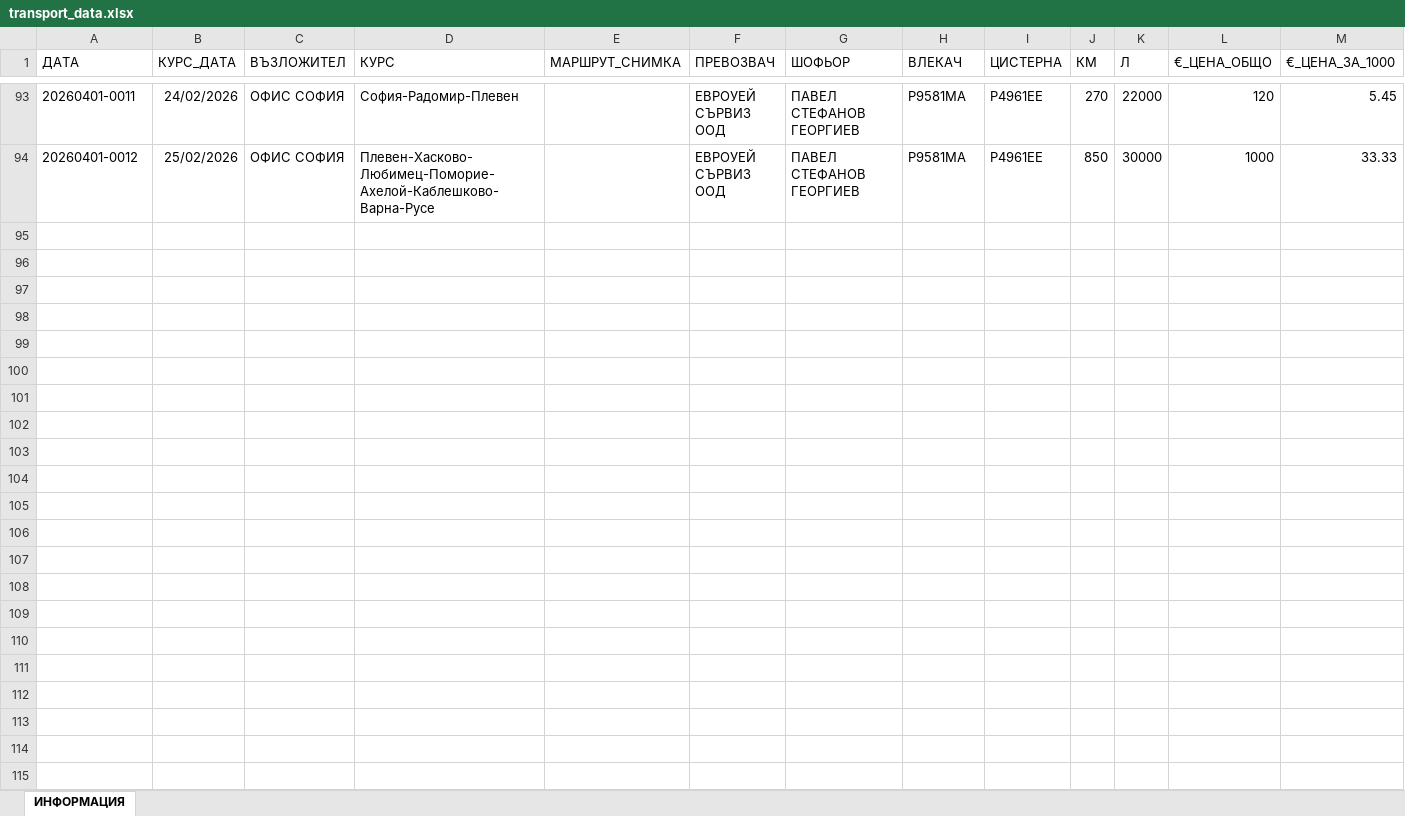
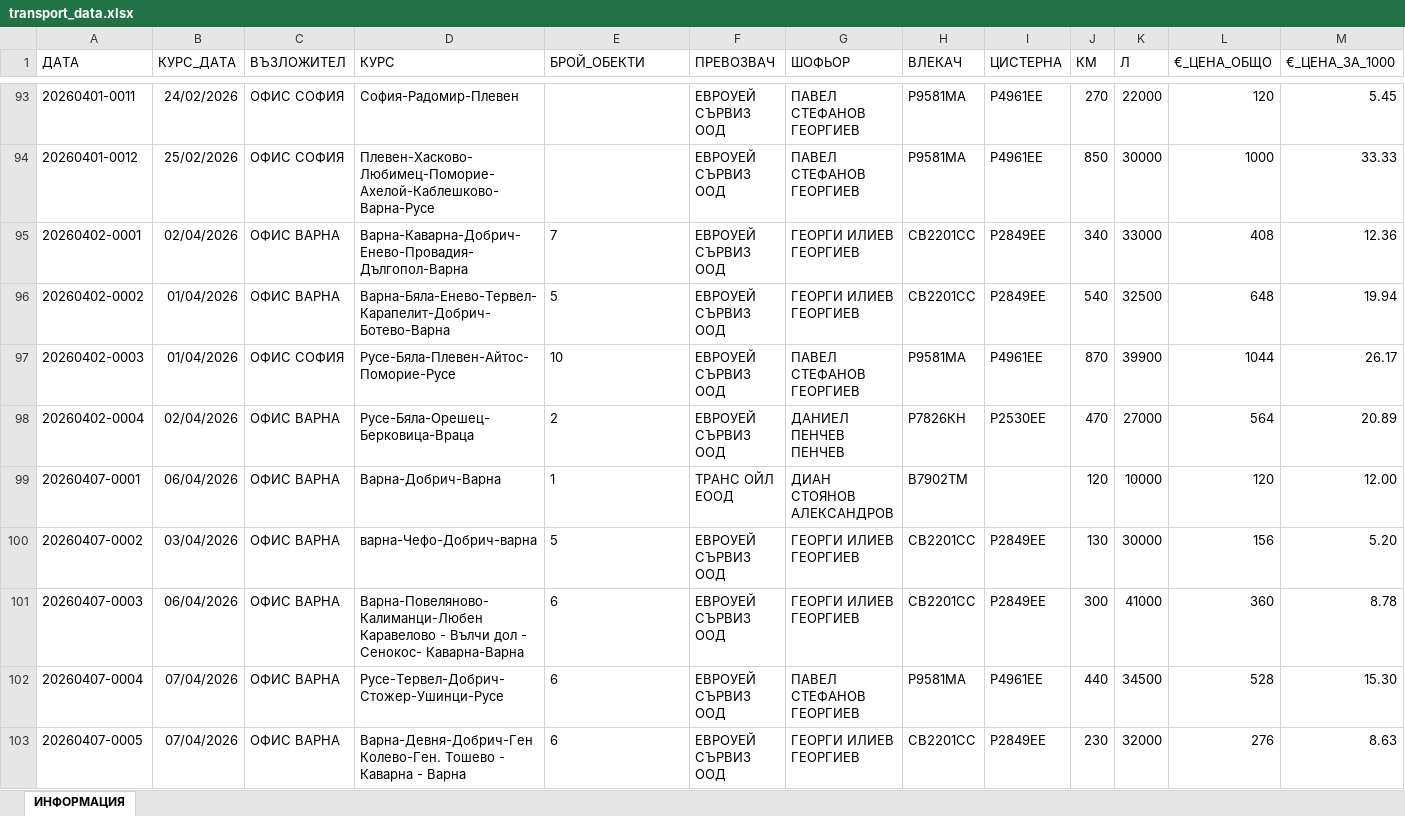
Before and after one commit to plamensve/eko_analysis, an Excel workbook: transport/transport_data.xlsx, sheet ИНФОРМАЦИЯ, drawn as a sheet; only a part is shown, gaps mark what is left out; values as stored, in another font and other column widths than the file's, no borders; rows hold the shown columns only; the diff covers the shown part only; the diff names each change by its address in the sheet, - before the commit and + after, or states it on an @@ line.

Commit message:
ADD: data for april

```diff
--- a/transport/transport_data.xlsx (sheet ИНФОРМАЦИЯ)
+++ b/transport/transport_data.xlsx (sheet ИНФОРМАЦИЯ)
-E1: МАРШРУТ_СНИМКА
+E1: БРОЙ_ОБЕКТИ
+row 95: 20260402-0001 | 02/04/2026 | ОФИС ВАРНА | Варна-Каварна-Добрич-Енево-Провадия-Дългопол-Варна | 7 | ЕВРОУЕЙ СЪРВИЗ ООД | ГЕОРГИ ИЛИЕВ ГЕОРГИЕВ | CB2201CC | P2849EE | 340 | 33000 | 408 | 12.36
+row 96: 20260402-0002 | 01/04/2026 | ОФИС ВАРНА | Варна-Бяла-Енево-Тервел-Карапелит-Добрич-Ботево-Варна | 5 | ЕВРОУЕЙ СЪРВИЗ ООД | ГЕОРГИ ИЛИЕВ ГЕОРГИЕВ | CB2201CC | P2849EE | 540 | 32500 | 648 | 19.94
+row 97: 20260402-0003 | 01/04/2026 | ОФИС СОФИЯ | Русе-Бяла-Плевен-Айтос-Поморие-Русе | 10 | ЕВРОУЕЙ СЪРВИЗ ООД | ПАВЕЛ СТЕФАНОВ ГЕОРГИЕВ | Р9581МА | Р4961ЕЕ | 870 | 39900 | 1044 | 26.17
+row 98: 20260402-0004 | 02/04/2026 | ОФИС ВАРНА | Русе-Бяла-Орешец-Берковица-Враца | 2 | ЕВРОУЕЙ СЪРВИЗ ООД | ДАНИЕЛ ПЕНЧЕВ ПЕНЧЕВ | Р7826КН | Р2530ЕЕ | 470 | 27000 | 564 | 20.89
+row 99: 20260407-0001 | 06/04/2026 | ОФИС ВАРНА | Варна-Добрич-Варна | 1 | ТРАНС ОЙЛ ЕООД | ДИАН СТОЯНОВ АЛЕКСАНДРОВ | B7902TM |  | 120 | 10000 | 120 | 12.00
+row 100: 20260407-0002 | 03/04/2026 | ОФИС ВАРНА | варна-Чефо-Добрич-варна | 5 | ЕВРОУЕЙ СЪРВИЗ ООД | ГЕОРГИ ИЛИЕВ ГЕОРГИЕВ | CB2201CC | P2849EE | 130 | 30000 | 156 | 5.20
+row 101: 20260407-0003 | 06/04/2026 | ОФИС ВАРНА | Варна-Повеляново-Калиманци-Любен Каравелово - Вълчи дол - Сенокос- Каварна-Варна | 6 | ЕВРОУЕЙ СЪРВИЗ ООД | ГЕОРГИ ИЛИЕВ ГЕОРГИЕВ | CB2201CC | P2849EE | 300 | 41000 | 360 | 8.78
+row 102: 20260407-0004 | 07/04/2026 | ОФИС ВАРНА | Русе-Тервел-Добрич-Стожер-Ушинци-Русе | 6 | ЕВРОУЕЙ СЪРВИЗ ООД | ПАВЕЛ СТЕФАНОВ ГЕОРГИЕВ | Р9581МА | Р4961ЕЕ | 440 | 34500 | 528 | 15.30
+row 103: 20260407-0005 | 07/04/2026 | ОФИС ВАРНА | Варна-Девня-Добрич-Ген Колево-Ген. Тошево - Каварна - Варна | 6 | ЕВРОУЕЙ СЪРВИЗ ООД | ГЕОРГИ ИЛИЕВ ГЕОРГИЕВ | CB2201CC | P2849EE | 230 | 32000 | 276 | 8.63
```
Also changed, not shown: 24 added rows and 9 edited cells elsewhere in this sheet, 3 other files.
